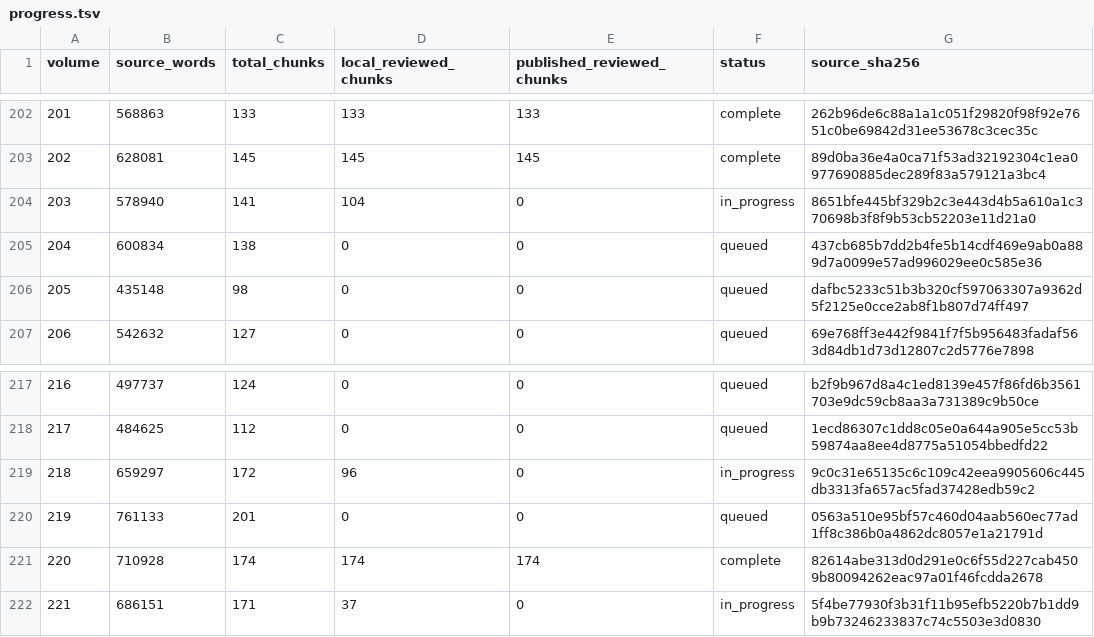
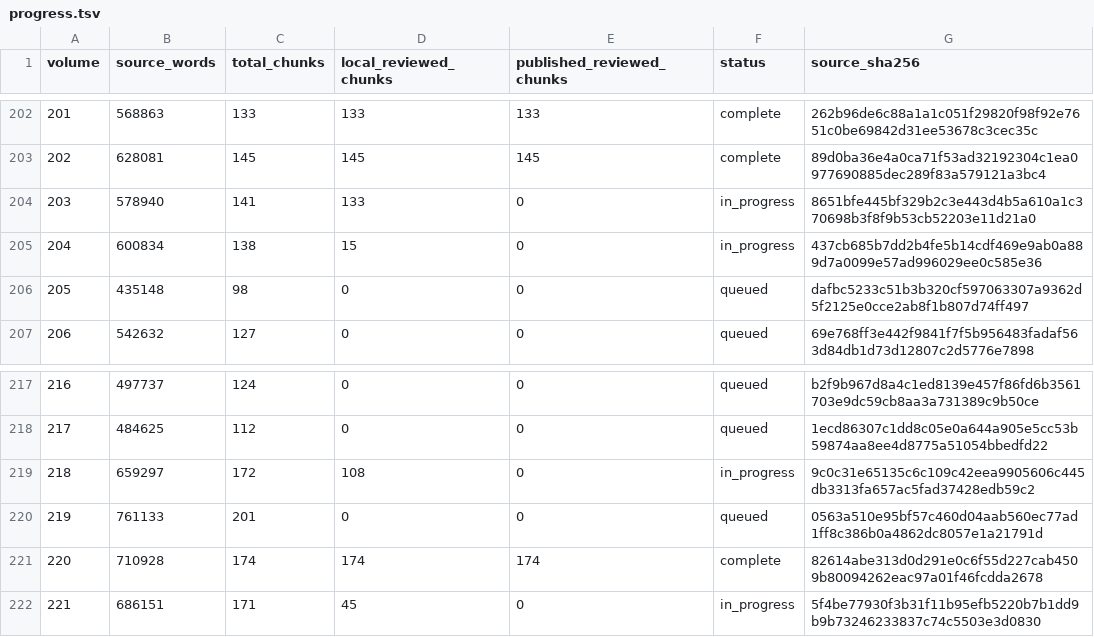
Before and after one commit to JM12344321/PatriologicaGraeciaTotalica, a TSV file: PL/progress.tsv, drawn as a sheet; only a part is shown, gaps mark what is left out.

Commit message:
Update PL translation progress

```diff
--- a/PL/progress.tsv
+++ b/PL/progress.tsv
@@ -203,4 +203,4 @@ volume	source_words	total_chunks	local_reviewed_chunks	published_reviewed_chunks
 202	628081	145	145	145	complete	89d0ba36e4a0ca71f53ad32192304c1ea0977690885dec289f83a579121a3bc4
-203	578940	141	104	0	in_progress	8651bfe445bf329b2c3e443d4b5a610a1c370698b3f8f9b53cb52203e11d21a0
-204	600834	138	0	0	queued	437cb685b7dd2b4fe5b14cdf469e9ab0a889d7a0099e57ad996029ee0c585e36
+203	578940	141	133	0	in_progress	8651bfe445bf329b2c3e443d4b5a610a1c370698b3f8f9b53cb52203e11d21a0
+204	600834	138	15	0	in_progress	437cb685b7dd2b4fe5b14cdf469e9ab0a889d7a0099e57ad996029ee0c585e36
 205	435148	98	0	0	queued	dafbc5233c51b3b320cf597063307a9362d5f2125e0cce2ab8f1b807d74ff497
@@ -218,5 +218,5 @@ volume	source_words	total_chunks	local_reviewed_chunks	published_reviewed_chunks
 217	484625	112	0	0	queued	1ecd86307c1dd8c05e0a644a905e5cc53b59874aa8ee4d8775a51054bbedfd22
-218	659297	172	96	0	in_progress	9c0c31e65135c6c109c42eea9905606c445db3313fa657ac5fad37428edb59c2
+218	659297	172	108	0	in_progress	9c0c31e65135c6c109c42eea9905606c445db3313fa657ac5fad37428edb59c2
 219	761133	201	0	0	queued	0563a510e95bf57c460d04aab560ec77ad1ff8c386b0a4862dc8057e1a21791d
 220	710928	174	174	174	complete	82614abe313d0d291e0c6f55d227cab4509b80094262eac97a01f46fcdda2678
-221	686151	171	37	0	in_progress	5f4be77930f3b31f11b95efb5220b7b1dd9b9b73246233837c74c5503e3d0830
+221	686151	171	45	0	in_progress	5f4be77930f3b31f11b95efb5220b7b1dd9b9b73246233837c74c5503e3d0830
```
